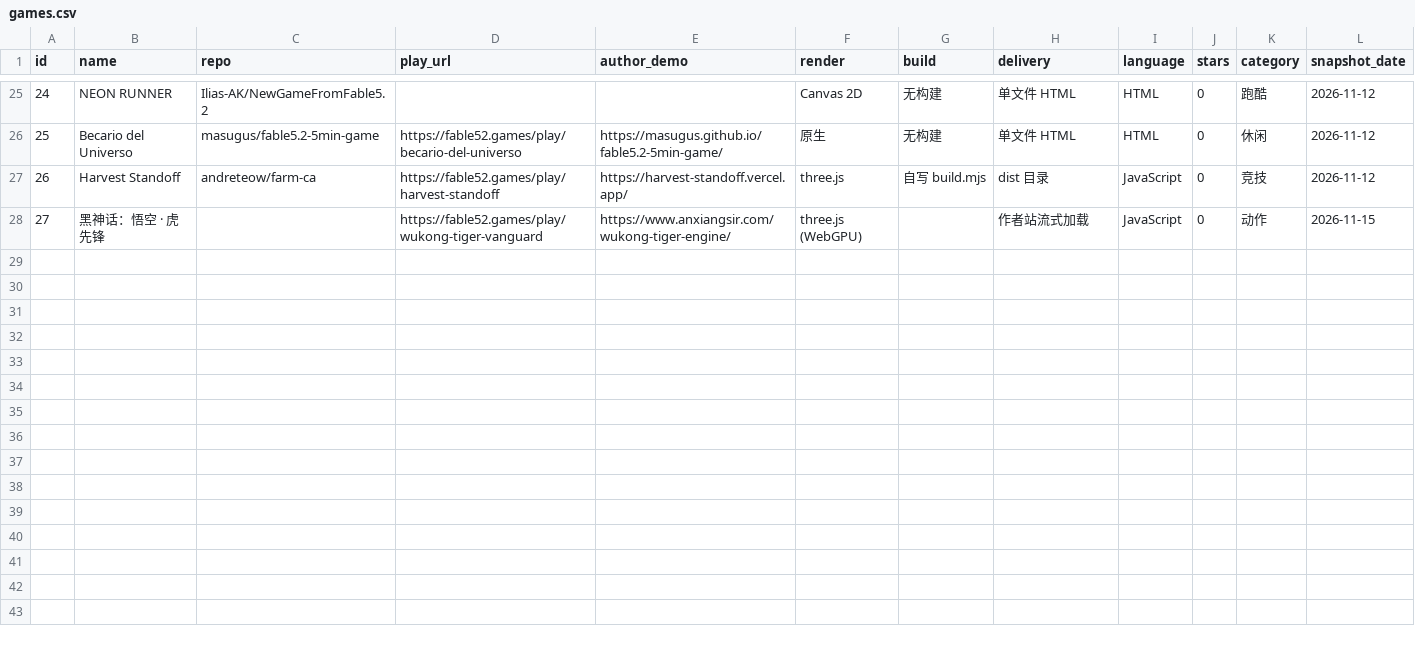
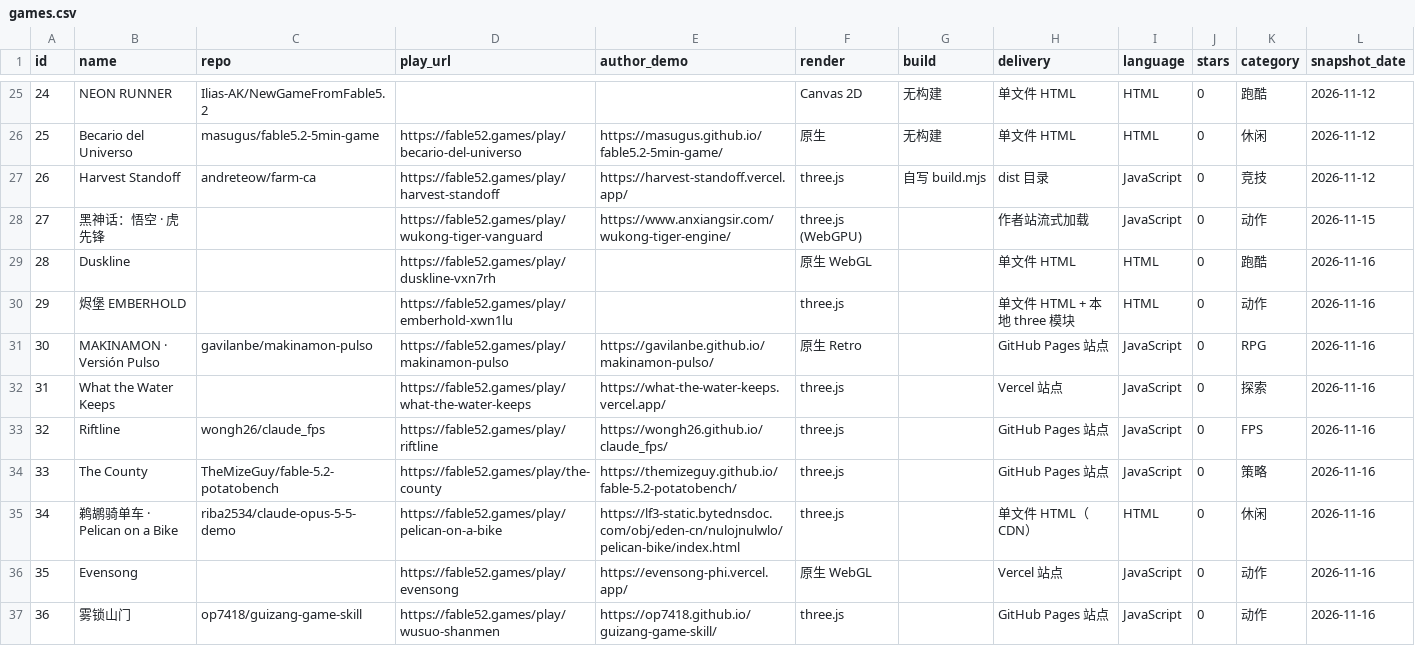
Before and after one commit to GuoCoder/awesome-html, a CSV file: games.csv, drawn as a sheet; only a part is shown, gaps mark what is left out; the diff covers the shown part only.

Commit message:
feat: 全量盘点首页 40 款，补齐 17 条归档（28/29 离线，其余在线/源码）
- 28 Duskline、29 烬堡 EMBERHOLD 离线归档（29 含本地 three 0.170 模块）
- 8 款附公开源码链接，6 款作者托管无开源仅注明出处
- 39 Open Skies 依赖在线地形/天气/地图数据，40/42 为在线多人联机，仅作在线条目
- 补齐封面、中英双语简介与作者致谢

```diff
--- a/games.csv
+++ b/games.csv
@@ -28 +28,10 @@ id,name,repo,play_url,author_demo,render,build,delivery,language,stars,category,
 27,黑神话：悟空 · 虎先锋,,https://fable52.games/play/wukong-tiger-vanguard,https://www.anxiangsir.com/wukong-tiger-engine/,three.js (WebGPU),,作者站流式加载,JavaScript,0,动作,2026-11-15
+28,Duskline,,https://fable52.games/play/duskline-vxn7rh,,原生 WebGL,,单文件 HTML,HTML,0,跑酷,2026-11-16
+29,烬堡 EMBERHOLD,,https://fable52.games/play/emberhold-xwn1lu,,three.js,,单文件 HTML + 本地 three 模块,HTML,0,动作,2026-11-16
+30,MAKINAMON · Versión Pulso,gavilanbe/makinamon-pulso,https://fable52.games/play/makinamon-pulso,https://gavilanbe.github.io/makinamon-pulso/,原生 Retro,,GitHub Pages 站点,JavaScript,0,RPG,2026-11-16
+31,What the Water Keeps,,https://fable52.games/play/what-the-water-keeps,https://what-the-water-keeps.vercel.app/,three.js,,Vercel 站点,JavaScript,0,探索,2026-11-16
+32,Riftline,wongh26/claude_fps,https://fable52.games/play/riftline,https://wongh26.github.io/claude_fps/,three.js,,GitHub Pages 站点,JavaScript,0,FPS,2026-11-16
+33,The County,TheMizeGuy/fable-5.2-potatobench,https://fable52.games/play/the-county,https://themizeguy.github.io/fable-5.2-potatobench/,three.js,,GitHub Pages 站点,JavaScript,0,策略,2026-11-16
+34,鹈鹕骑单车 · Pelican on a Bike,riba2534/claude-opus-5-5-demo,https://fable52.games/play/pelican-on-a-bike,https://lf3-static.bytednsdoc.com/obj/eden-cn/nulojnulwlo/pelican-bike/index.html,three.js,,单文件 HTML（CDN）,HTML,0,休闲,2026-11-16
+35,Evensong,,https://fable52.games/play/evensong,https://evensong-phi.vercel.app/,原生 WebGL,,Vercel 站点,JavaScript,0,动作,2026-11-16
+36,雾锁山门,op7418/guizang-game-skill,https://fable52.games/play/wusuo-shanmen,https://op7418.github.io/guizang-game-skill/,three.js,,GitHub Pages 站点,JavaScript,0,动作,2026-11-16
```
Also changed, not shown: 8 added rows elsewhere in this file, 36 other files.
